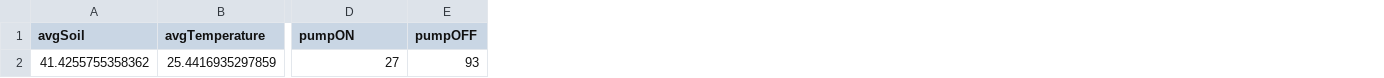
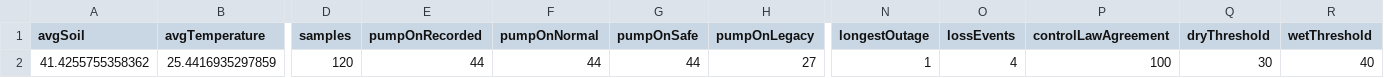
Before and after one commit to moneerasameer/SmartFarm_Simulation_English, a CSV file: results/smart_farm_summary.csv, drawn as a sheet; only a part is shown, gaps mark what is left out; removed rows and columns are numbered as before the commit, all else as after; the diff names each change by its address in the sheet, - before the commit and + after, or states it on an @@ line.

Commit message:
MATLAB: restructure into verified functions + fix control law and communication handling
- smart_farm_complete.m: self-checking orchestrator (22 checks, all pass)
- functions/: load_sensor_data, parse_boolean_column, irrigation_control, packet_statistics, 5 plot helpers
- documented 30/40 hysteresis with hold-on-loss (100% agreement with recorded pump)
- explicit failSafe watchdog strategy + labelled synthetic outage stress test
- smarf.m reduced to a deprecated wrapper; smart_farm_simulation.m escape bug fixed
- 8 figures + 3 CSV exports regenerated; MATLAB_RESULTS.md added

```diff
--- a/results/smart_farm_summary.csv
+++ b/results/smart_farm_summary.csv
+column D (samples), row 2: 120
+column E (pumpOnRecorded), row 2: 44
+column F (pumpOnNormal), row 2: 44
+column G (pumpOnSafe), row 2: 44
-column E (pumpOFF), row 2: 93
+column N (longestOutage), row 2: 1
+column O (lossEvents), row 2: 4
+column P (controlLawAgreement), row 2: 100
+column Q (dryThreshold), row 2: 30
+column R (wetThreshold), row 2: 40
-H1: pumpON
+H1: pumpOnLegacy
```
Also changed, not shown: 24 other files.
